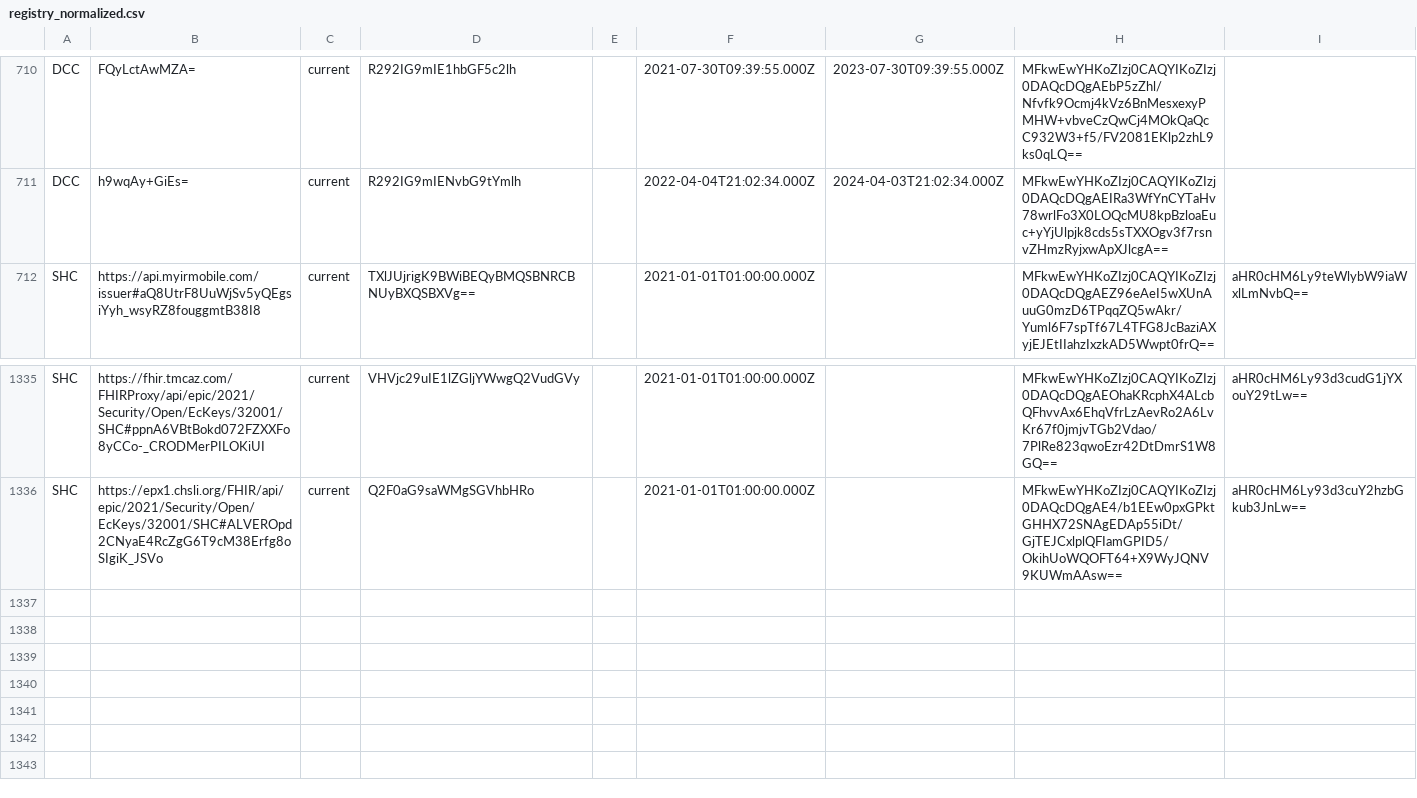
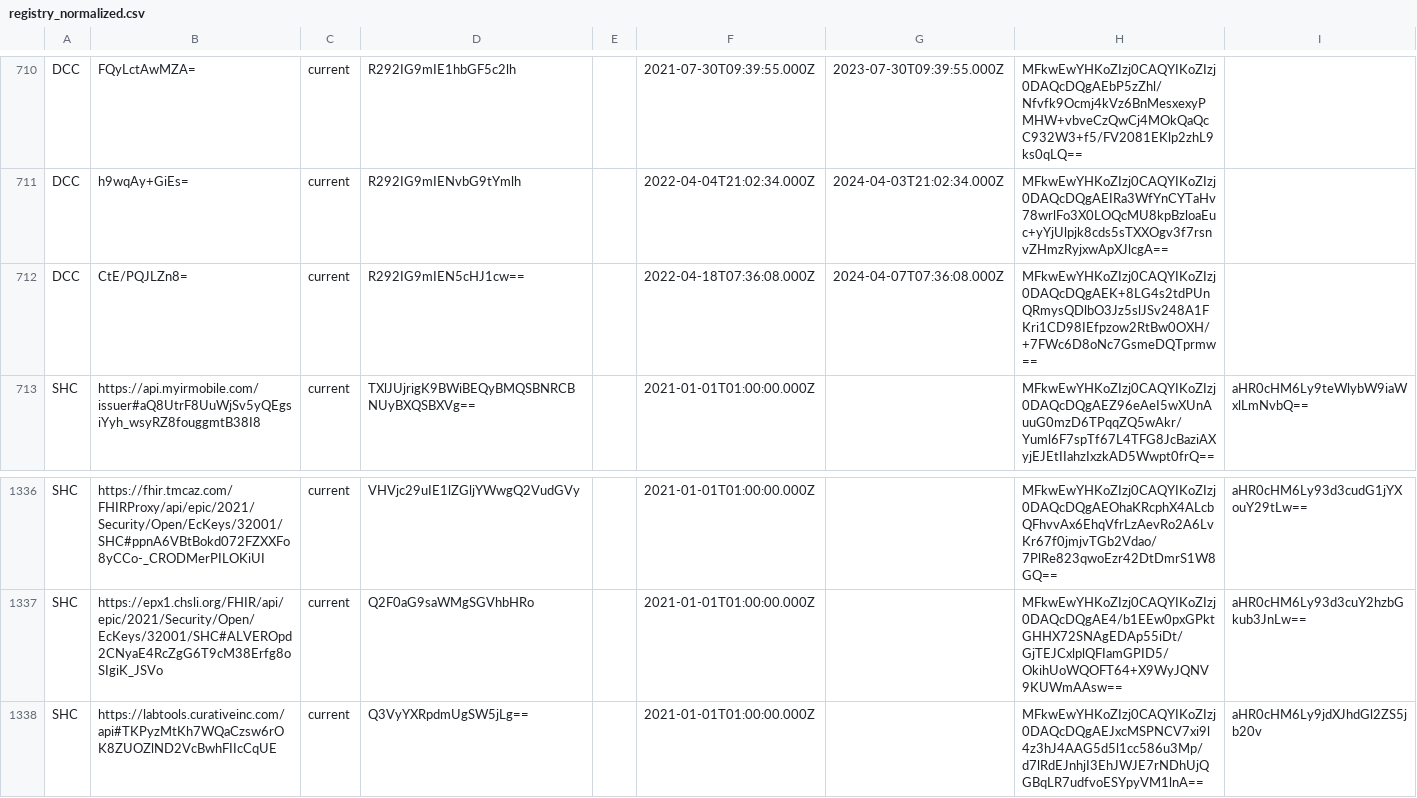
Before and after one commit to Path-Check/trust-registry, a CSV file: registry_normalized.csv, drawn as a sheet; only a part is shown, gaps mark what is left out; the diff names each change by its address in the sheet, - before the commit and + after, or states it on an @@ line.

Commit message:
Registry updates for 2022-04-20

```diff
--- a/registry_normalized.csv
+++ b/registry_normalized.csv
+row 712: DCC | CtE/PQJLZn8= | current | R292IG9mIEN5cHJ1cw== |  | 2022-04-18T07:36:08.000Z | 2024-04-07T07:36:08.000Z | MFkwEwYHKoZIzj0CAQYIKoZIzj0DAQcDQgAEK+8LG4s2tdPUnQRmysQDlbO3Jz5slJSv248A1FKri1CD98IEfpzow2RtBw0OXH/+7FWc6D8oNc7GsmeDQTprmw==
+row 1338: SHC | https://labtools.curativeinc.com/api#TKPyzMtKh7WQaCzsw6rOK8ZUOZlND2VcBwhFIIcCqUE | current | Q3VyYXRpdmUgSW5jLg== |  | 2021-01-01T01:00:00.000Z |  | MFkwEwYHKoZIzj0CAQYIKoZIzj0DAQcDQgAEJxcMSPNCV7xi9l4z3hJ4AAG5d5l1cc586u3Mp/d7lRdEJnhjI3EhJWJE7rNDhUjQGBqLR7udfvoESYpyVM1lnA== | aHR0cHM6Ly9jdXJhdGl2ZS5jb20v
```
Also changed, not shown: 2 other files.
